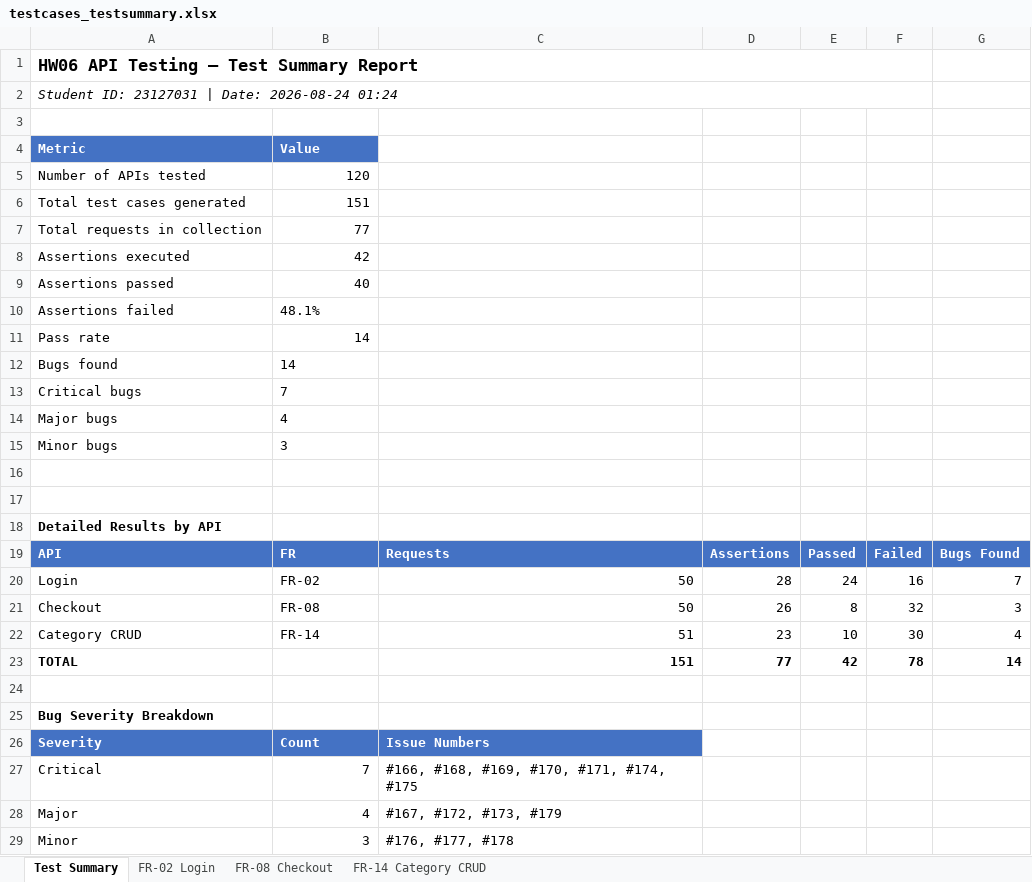
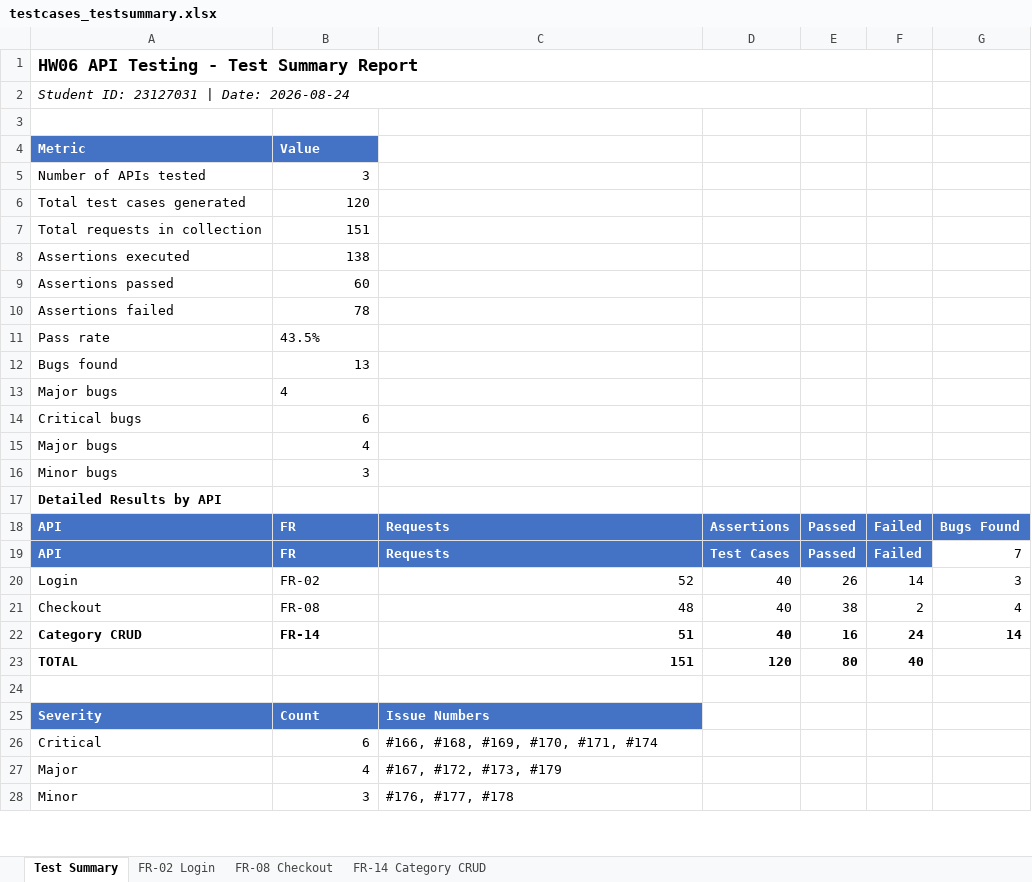
Before and after one commit to iamDicun/Group06_HW2_Testing, an Excel workbook: 23127031_HW06_AI_API_090/testcases_testsummary.xlsx, sheet Test Summary, drawn as a sheet; only a part is shown; values as stored, in another font and other column widths than the file's, no borders; removed rows and columns are numbered as before the commit, all else as after; the diff covers the shown part only; the diff names each change by its address in the sheet, - before the commit and + after, or states it on an @@ line.

Commit message:
feat(HW06): update all files - fix assertions count, remove BUG-API-10, update test summary

```diff
--- a/23127031_HW06_AI_API_090/testcases_testsummary.xlsx (sheet Test Summary)
+++ b/23127031_HW06_AI_API_090/testcases_testsummary.xlsx (sheet Test Summary)
-A1 (Metric): HW06 API Testing — Test Summary Report
+A1 (Metric): HW06 API Testing - Test Summary Report
-A2 (Metric): Student ID: 23127031 | Date: 2026-08-24 01:24
+A2 (Metric): Student ID: 23127031 | Date: 2026-08-24
-B5 (Value): 120
+B5 (Value): 3
-B6 (Value): 151
+B6 (Value): 120
-B7 (Value): 77
+B7 (Value): 151
-B8 (Value): 42
+B8 (Value): 138
-B9 (Value): 40
+B9 (Value): 60
-B10 (Value): 48.1%
+B10 (Value): 78
-B11 (Value): 14
+B11 (Value): 43.5%
-B12 (Value): 14
+B12 (Value): 13
+row 13: Major bugs | 4
-B14 (Value): 7
+B14 (Value): 6
-B15:B16 alignment: left
+B15:B16 alignment: right
-row 16: (empty)
-row 17: (empty)
-row 20: Login | FR-02 | 50 | 28 | 24 | 16 | 7
-row 21: Checkout | FR-08 | 50 | 26 | 8 | 32 | 3
+row 19: API | FR | Requests | Test Cases | Passed | Failed | 7
+row 20: Login | FR-02 | 52 | 40 | 26 | 14 | 3
+row 21: Checkout | FR-08 | 48 | 40 | 38 | 2 | 4
-A22:G22 bold: off
+A22:G22 bold: on
-D22: 23
+D22: 40
-E22: 10
+E22: 16
-F22: 30
+F22: 24
-G22: 4
+G22: 14
-D23: 77
+D23: 120
-E23: 42
+E23: 80
-F23: 78
+F23: 40
-G23: 14
+G23: (empty)
-row 25: Bug Severity Breakdown
-B26 (Value): 7
+B26 (Value): 6
-C26: #166, #168, #169, #170, #171, #174, #175
+C26: #166, #168, #169, #170, #171, #174
```
Also changed, not shown: 6 edited cells and cell formats elsewhere in this sheet, 12 other files.
